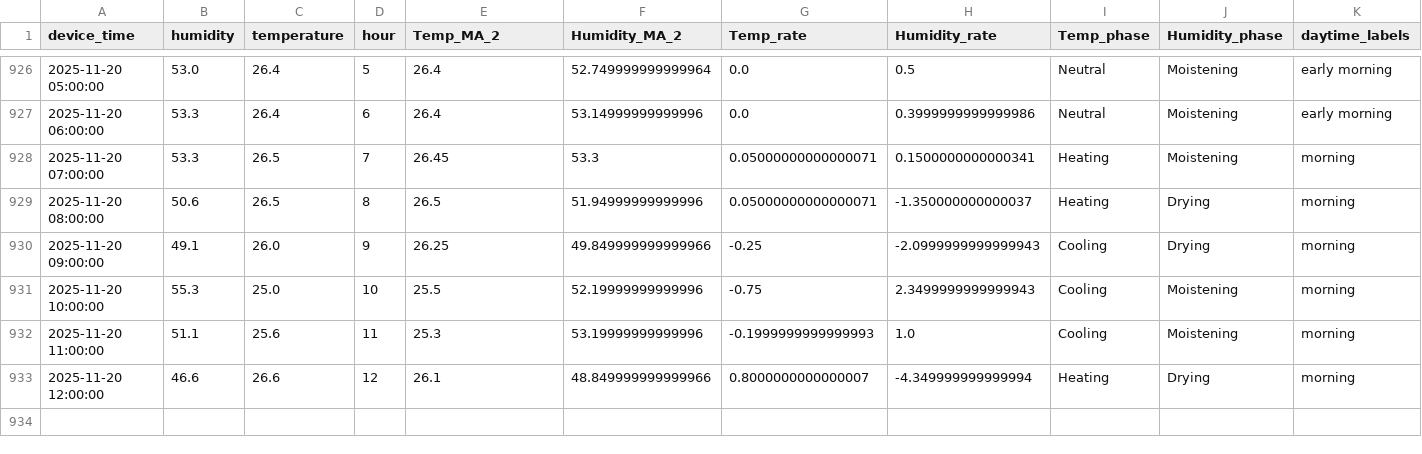
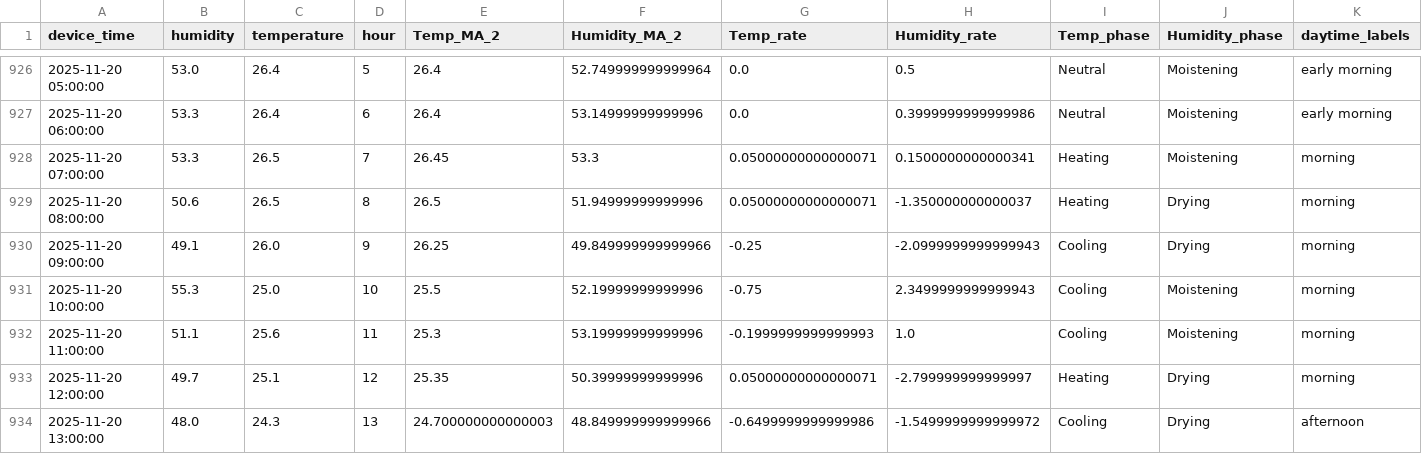
Before and after one commit to anukoolindia2000-source/Estac-Data-Analysis, a CSV file: hourly_summary.csv, drawn as a sheet; only a part is shown, gaps mark what is left out; rows hold the shown columns only; the diff names each change by its address in the sheet, - before the commit and + after, or states it on an @@ line.

Commit message:
advance time series analysis

```diff
--- a/hourly_summary.csv
+++ b/hourly_summary.csv
-B933 (humidity): 46.6
+B933 (humidity): 49.7
-C933 (temperature): 26.6
+C933 (temperature): 25.1
-E933 (Temp_MA_2): 26.1
+E933 (Temp_MA_2): 25.35
-F933 (Humidity_MA_2): 48.849999999999966
+F933 (Humidity_MA_2): 50.39999999999996
-G933 (Temp_rate): 0.8000000000000007
+G933 (Temp_rate): 0.05000000000000071
-H933 (Humidity_rate): -4.349999999999994
+H933 (Humidity_rate): -2.799999999999997
+row 934: 2025-11-20 13:00:00 | 48.0 | 24.3 | 13 | 24.700000000000003 | 48.849999999999966 | -0.6499999999999986 | -1.5499999999999972 | Cooling | Drying | afternoon
```
Also changed, not shown: 1 other file.
